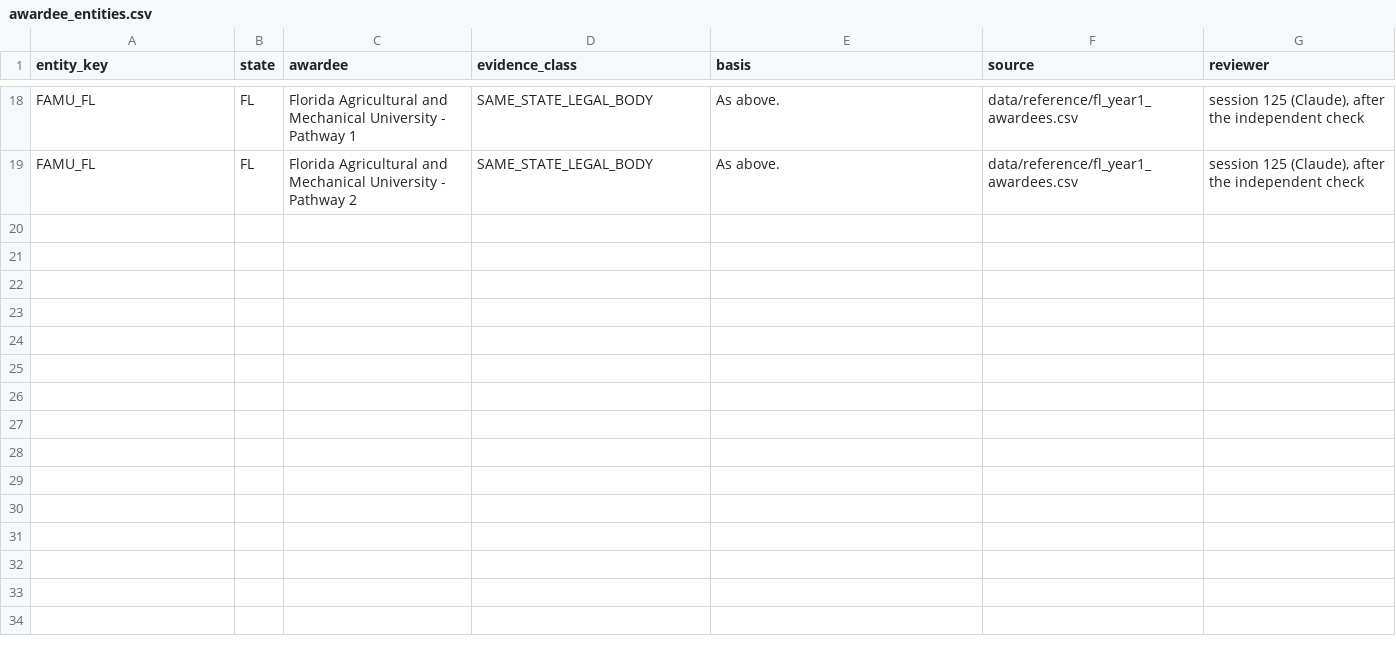
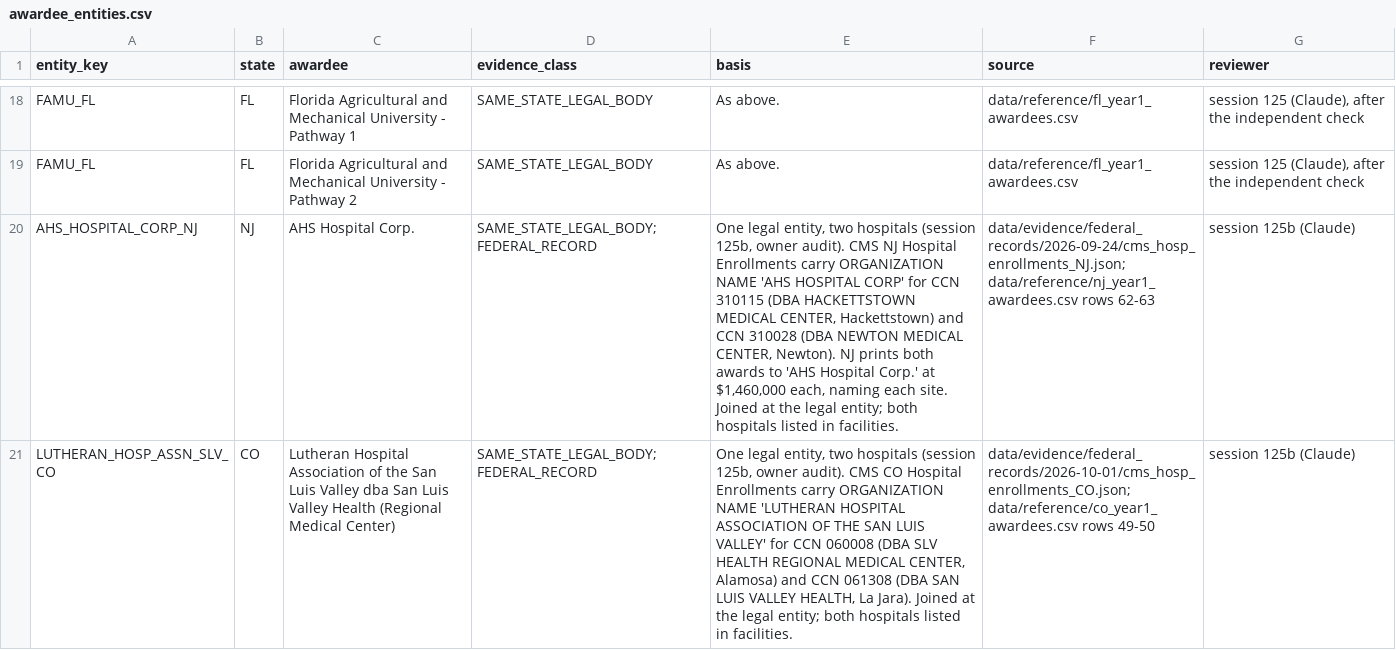
Before and after one commit to INicchitta12/RHTP_Tracker, a CSV file: config/awardee_entities.csv, drawn as a sheet; only a part is shown, gaps mark what is left out; the diff covers the shown part only; the diff names each change by its address in the sheet, - before the commit and + after, or states it on an @@ line.

```diff
--- a/config/awardee_entities.csv
+++ b/config/awardee_entities.csv
+row 20: AHS_HOSPITAL_CORP_NJ | NJ | AHS Hospital Corp. | SAME_STATE_LEGAL_BODY;FEDERAL_RECORD | One legal entity, two hospitals (session 125b, owner audit). CMS NJ Hospital Enrollments carry ORGANIZATION NAME 'AHS HOSPITAL CORP' for CCN 310115 (DBA HACKETTSTOWN MEDICAL CENTER, Hackettstown) and CCN 310028 (DBA NEWTON MEDICAL CENTER, Newton). NJ prints both awards to 'AHS Hospital Corp.' at $1,460,000 each, naming each site. Joined at the legal entity; both hospitals listed in facilities. | data/evidence/federal_records/2026-09-24/cms_hosp_enrollments_NJ.json; data/reference/nj_year1_awardees.csv rows 62-63 | session 125b (Claude)
+row 21: LUTHERAN_HOSP_ASSN_SLV_CO | CO | Lutheran Hospital Association of the San Luis Valley dba San Luis Valley Health (Regional Medical Center) | SAME_STATE_LEGAL_BODY;FEDERAL_RECORD | One legal entity, two hospitals (session 125b, owner audit). CMS CO Hospital Enrollments carry ORGANIZATION NAME 'LUTHERAN HOSPITAL ASSOCIATION OF THE SAN LUIS VALLEY' for CCN 060008 (DBA SLV HEALTH REGIONAL MEDICAL CENTER, Alamosa) and CCN 061308 (DBA SAN LUIS VALLEY HEALTH, La Jara). Joined at the legal entity; both hospitals listed in facilities. | data/evidence/federal_records/2026-10-01/cms_hosp_enrollments_CO.json; data/reference/co_year1_awardees.csv rows 49-50 | session 125b (Claude)
```
Also changed, not shown: 2 added rows elsewhere in this file, 7 other files.
